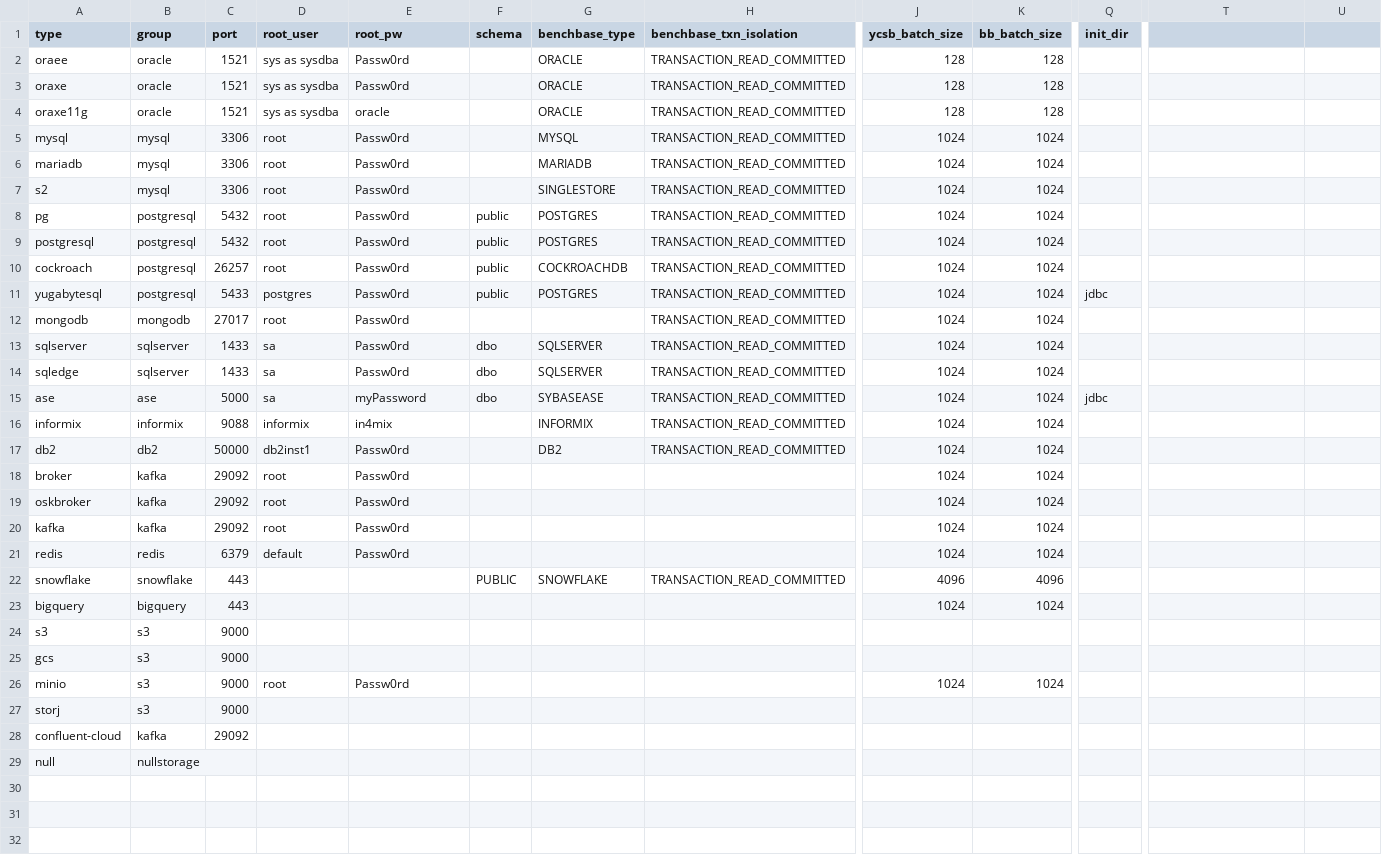
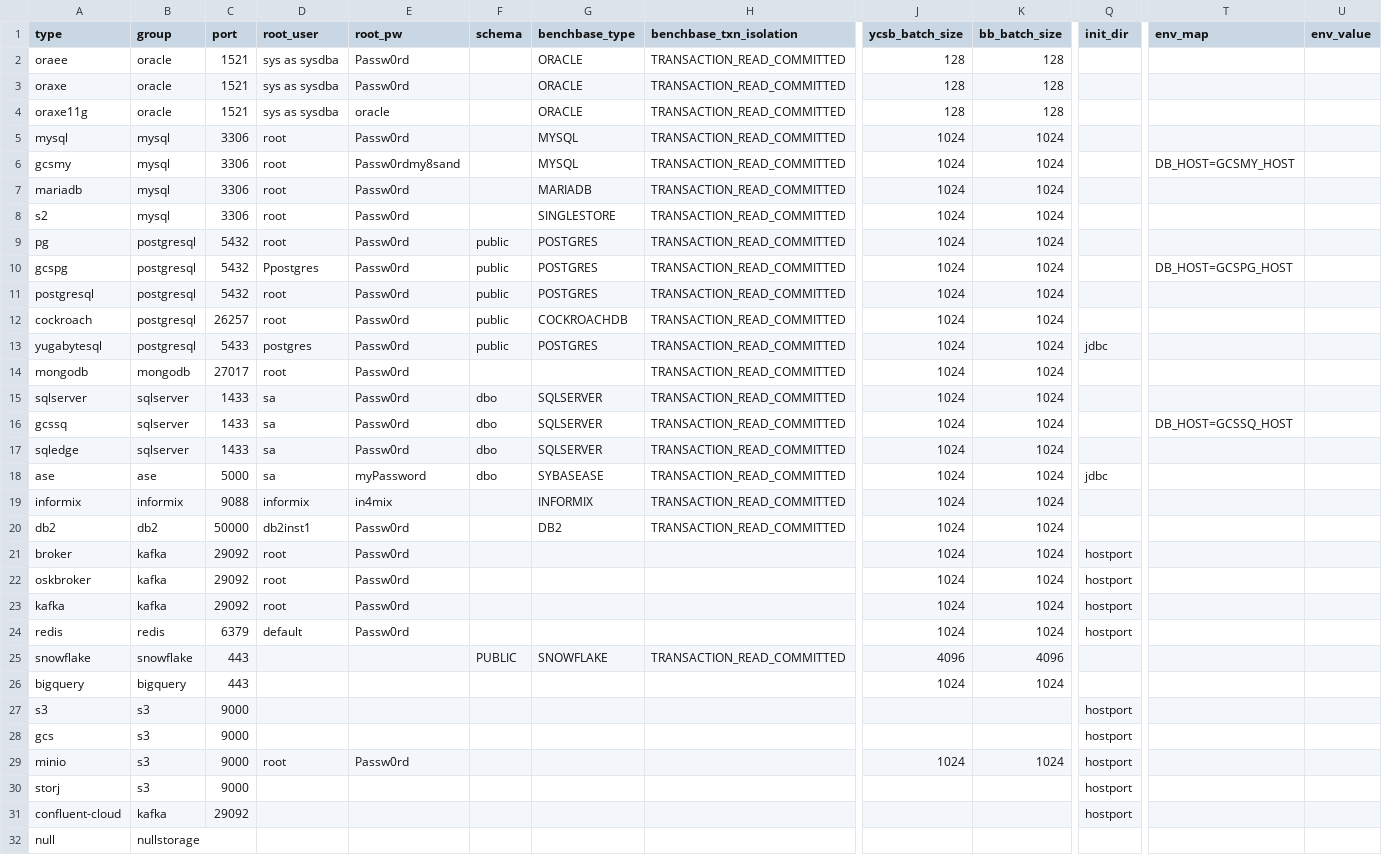
Before and after one commit to arcionlabs/arcion-loadgen, a CSV file: scripts/utils/map.csv, drawn as a sheet; only a part is shown, gaps mark what is left out; addresses are those after the commit; rows hold the shown columns only; the diff names each change by its address in the sheet, - before the commit and + after, or states it on an @@ line.

```diff
--- a/scripts/utils/map.csv
+++ b/scripts/utils/map.csv
-T1: (empty)
+T1: env_map
-U1: (empty)
+U1: env_value
+row 6: gcsmy | mysql | 3306 | root | Passw0rdmy8sand |  | MYSQL | TRANSACTION_READ_COMMITTED | 1024 | 1024 |  | DB_HOST=GCSMY_HOST
+row 10: gcspg | postgresql | 5432 | Ppostgres | Passw0rd | public | POSTGRES | TRANSACTION_READ_COMMITTED | 1024 | 1024 |  | DB_HOST=GCSPG_HOST
+row 16: gcssq | sqlserver | 1433 | sa | Passw0rd | dbo | SQLSERVER | TRANSACTION_READ_COMMITTED | 1024 | 1024 |  | DB_HOST=GCSSQ_HOST
-Q21:Q24 (init_dir): (empty)
+Q21:Q24 (init_dir): hostport
-Q27:Q31 (init_dir): (empty)
+Q27:Q31 (init_dir): hostport
```
Also changed, not shown: 18 other files.
